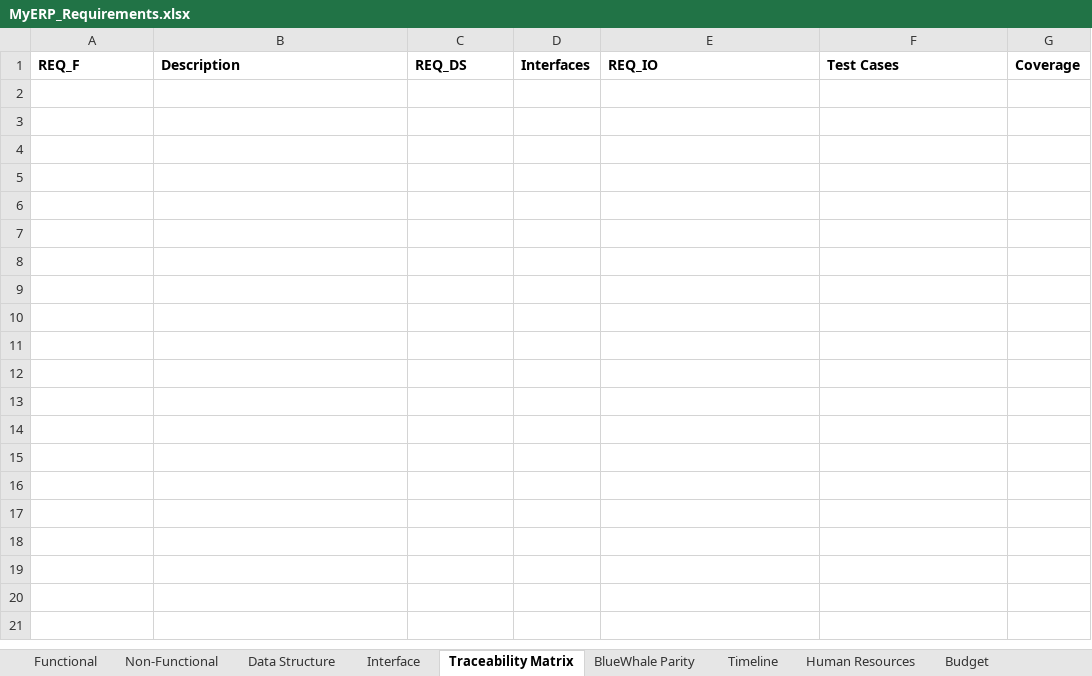
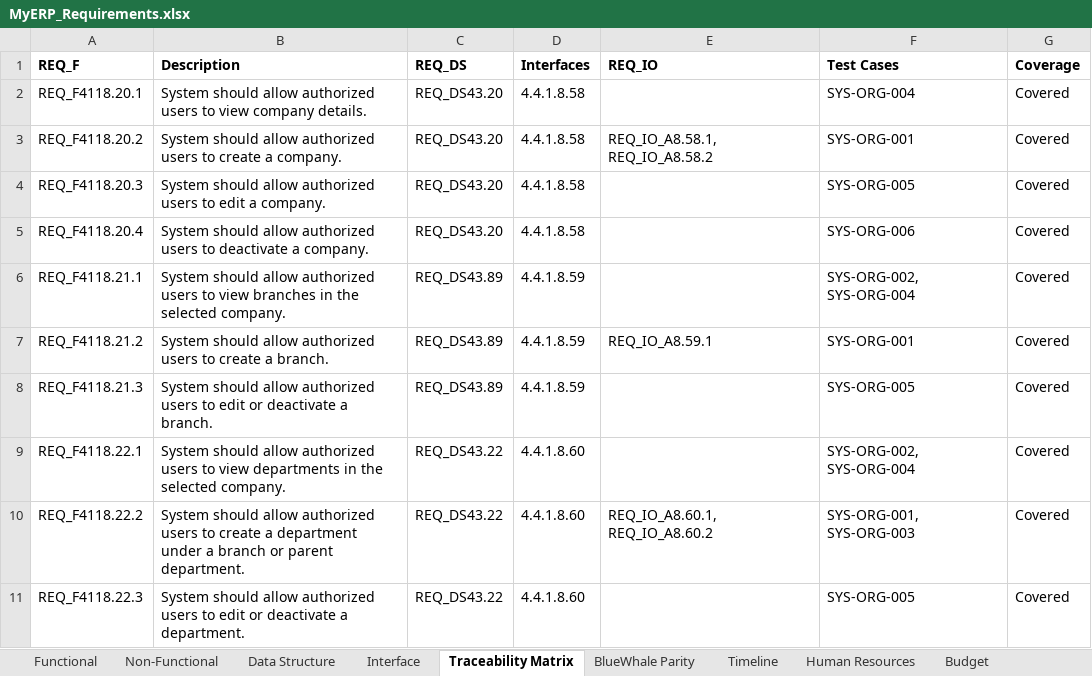
Before and after one commit to snowwhite10/MyERP, an Excel workbook: docs/99-output/MyERP_Requirements.xlsx, sheet Traceability Matrix, drawn as a sheet; values as stored, in another font and other column widths than the file's, no borders; the diff names each change by its address in the sheet, - before the commit and + after, or states it on an @@ line.

```diff
--- a/docs/99-output/MyERP_Requirements.xlsx (sheet Traceability Matrix)
+++ b/docs/99-output/MyERP_Requirements.xlsx (sheet Traceability Matrix)
+row 2: REQ_F4118.20.1 | System should allow authorized users to view company details. | REQ_DS43.20 | 4.4.1.8.58 |  | SYS-ORG-004 | Covered
+row 3: REQ_F4118.20.2 | System should allow authorized users to create a company. | REQ_DS43.20 | 4.4.1.8.58 | REQ_IO_A8.58.1, REQ_IO_A8.58.2 | SYS-ORG-001 | Covered
+row 4: REQ_F4118.20.3 | System should allow authorized users to edit a company. | REQ_DS43.20 | 4.4.1.8.58 |  | SYS-ORG-005 | Covered
+row 5: REQ_F4118.20.4 | System should allow authorized users to deactivate a company. | REQ_DS43.20 | 4.4.1.8.58 |  | SYS-ORG-006 | Covered
+row 6: REQ_F4118.21.1 | System should allow authorized users to view branches in the selected company. | REQ_DS43.89 | 4.4.1.8.59 |  | SYS-ORG-002, SYS-ORG-004 | Covered
+row 7: REQ_F4118.21.2 | System should allow authorized users to create a branch. | REQ_DS43.89 | 4.4.1.8.59 | REQ_IO_A8.59.1 | SYS-ORG-001 | Covered
+row 8: REQ_F4118.21.3 | System should allow authorized users to edit or deactivate a branch. | REQ_DS43.89 | 4.4.1.8.59 |  | SYS-ORG-005 | Covered
+row 9: REQ_F4118.22.1 | System should allow authorized users to view departments in the selected company. | REQ_DS43.22 | 4.4.1.8.60 |  | SYS-ORG-002, SYS-ORG-004 | Covered
+row 10: REQ_F4118.22.2 | System should allow authorized users to create a department under a branch or parent department. | REQ_DS43.22 | 4.4.1.8.60 | REQ_IO_A8.60.1, REQ_IO_A8.60.2 | SYS-ORG-001, SYS-ORG-003 | Covered
+row 11: REQ_F4118.22.3 | System should allow authorized users to edit or deactivate a department. | REQ_DS43.22 | 4.4.1.8.60 |  | SYS-ORG-005 | Covered
```
Also changed, not shown: sheet Functional, sheet Interface, sheet Data Structure, sheet BlueWhale Parity, 21 other files.
